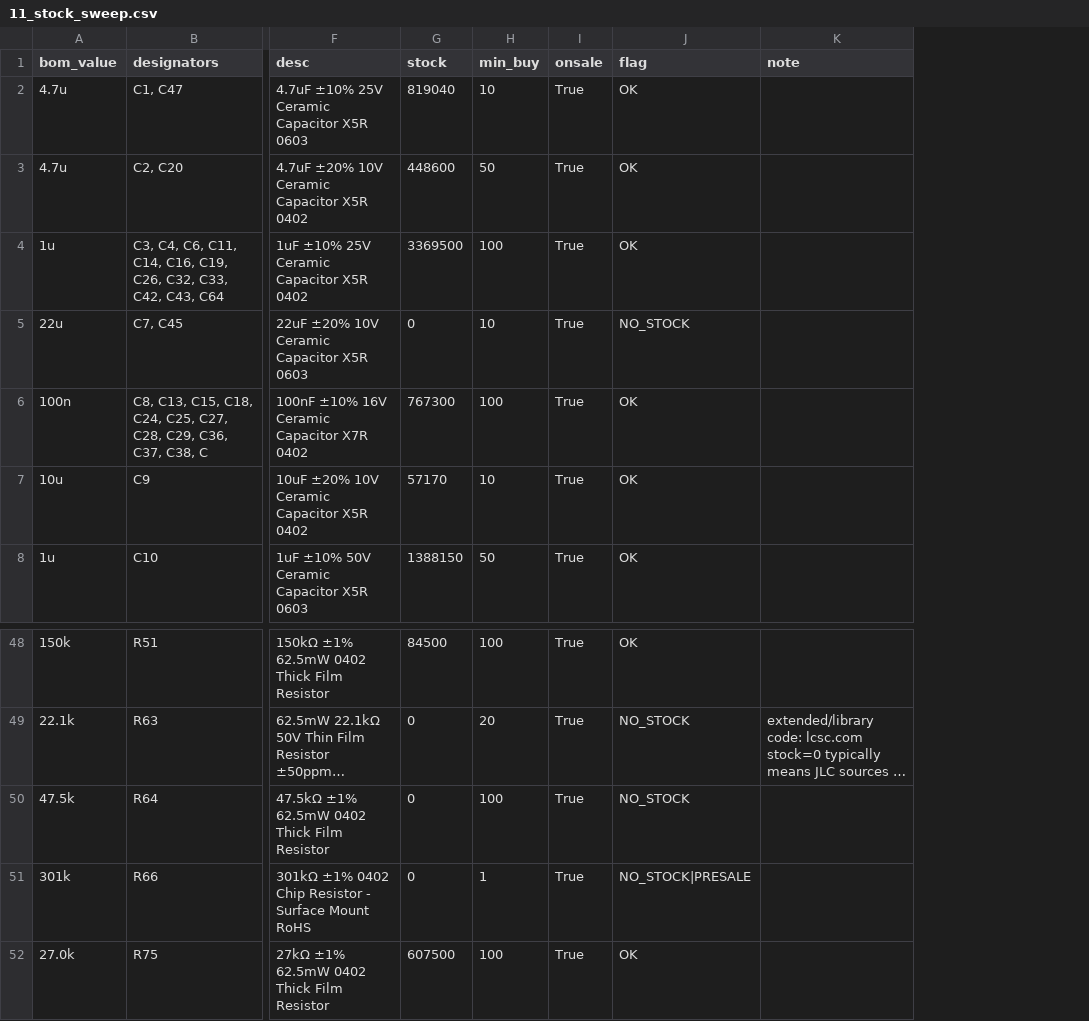
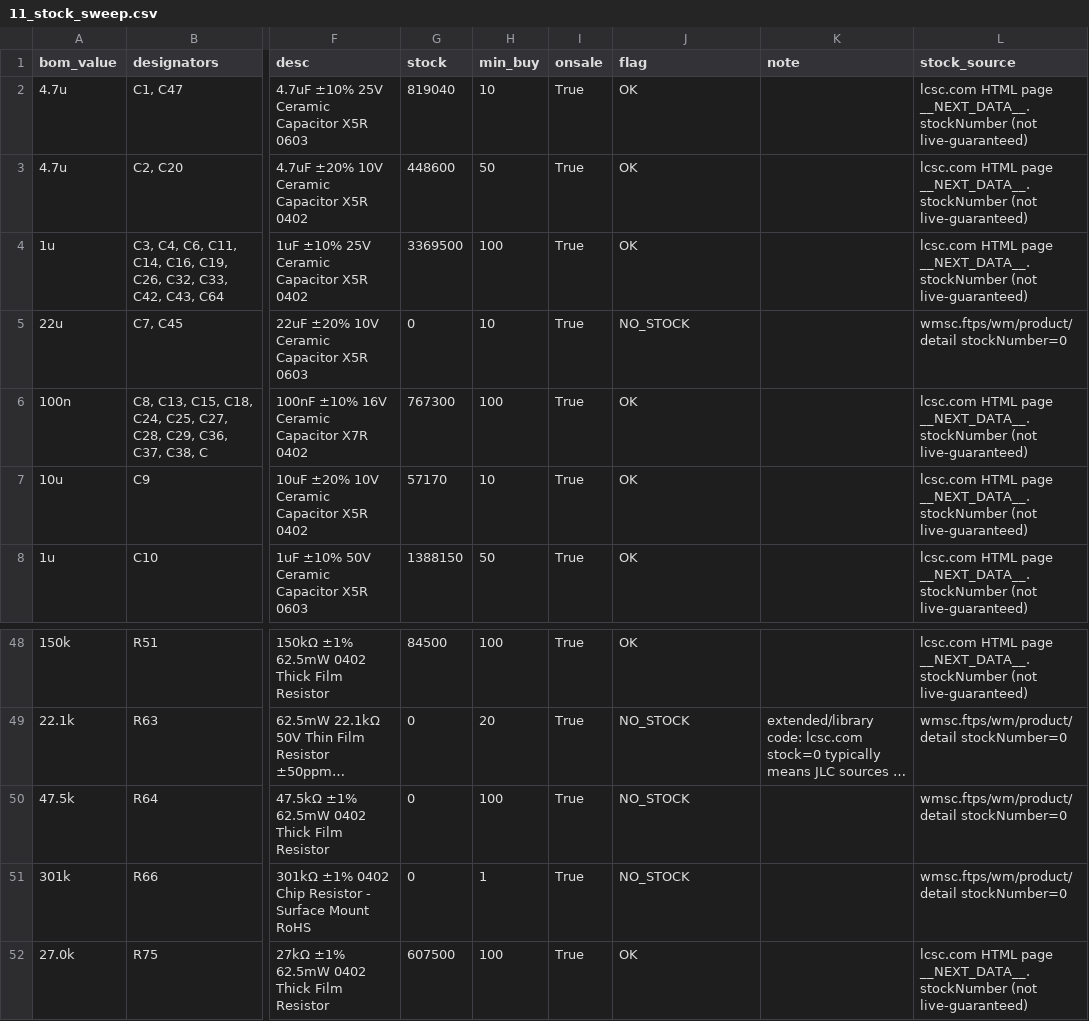
Before and after one commit to Riyu-D1/VitalQuant, a CSV file: hardware/pcb/reports/11_stock_sweep.csv, drawn as a sheet; only a part is shown, gaps mark what is left out; long unchanged cells end in …; the diff names each change by its address in the sheet, - before the commit and + after, or states it on an @@ line.

```diff
--- a/hardware/pcb/reports/11_stock_sweep.csv
+++ b/hardware/pcb/reports/11_stock_sweep.csv
+column L (stock_source), rows 2-8: lcsc.com HTML page __NEXT_DATA__.stockNumber (not live-guaranteed) | lcsc.com HTML page __NEXT_DATA__.stockNumber (not live-guaranteed) | lcsc.com HTML page __NEXT_DATA__.stockNumber (not live-guaranteed) | wmsc.ftps/wm/product/detail stockNumber=0 | lcsc.com HTML page __NEXT_DATA__.stockNumber (not live-guaranteed) | lcsc.com HTML page __NEXT_DATA__.stockNumber (not live-guaranteed) | lcsc.com HTML page __NEXT_DATA__.stockNumber (not live-guaranteed); rows 48-52: lcsc.com HTML page __NEXT_DATA__.stockNumber (not live-guaranteed) | wmsc.ftps/wm/product/detail stockNumber=0 | wmsc.ftps/wm/product/detail stockNumber=0 | wmsc.ftps/wm/product/detail stockNumber=0 | lcsc.com HTML page __NEXT_DATA__.stockNumber (not live-guaranteed)
-J51 (flag): NO_STOCK|PRESALE
+J51 (flag): NO_STOCK
```
Also changed, not shown: hardware/pcb/fab/BOM_JLC.csv, 5 other files.
